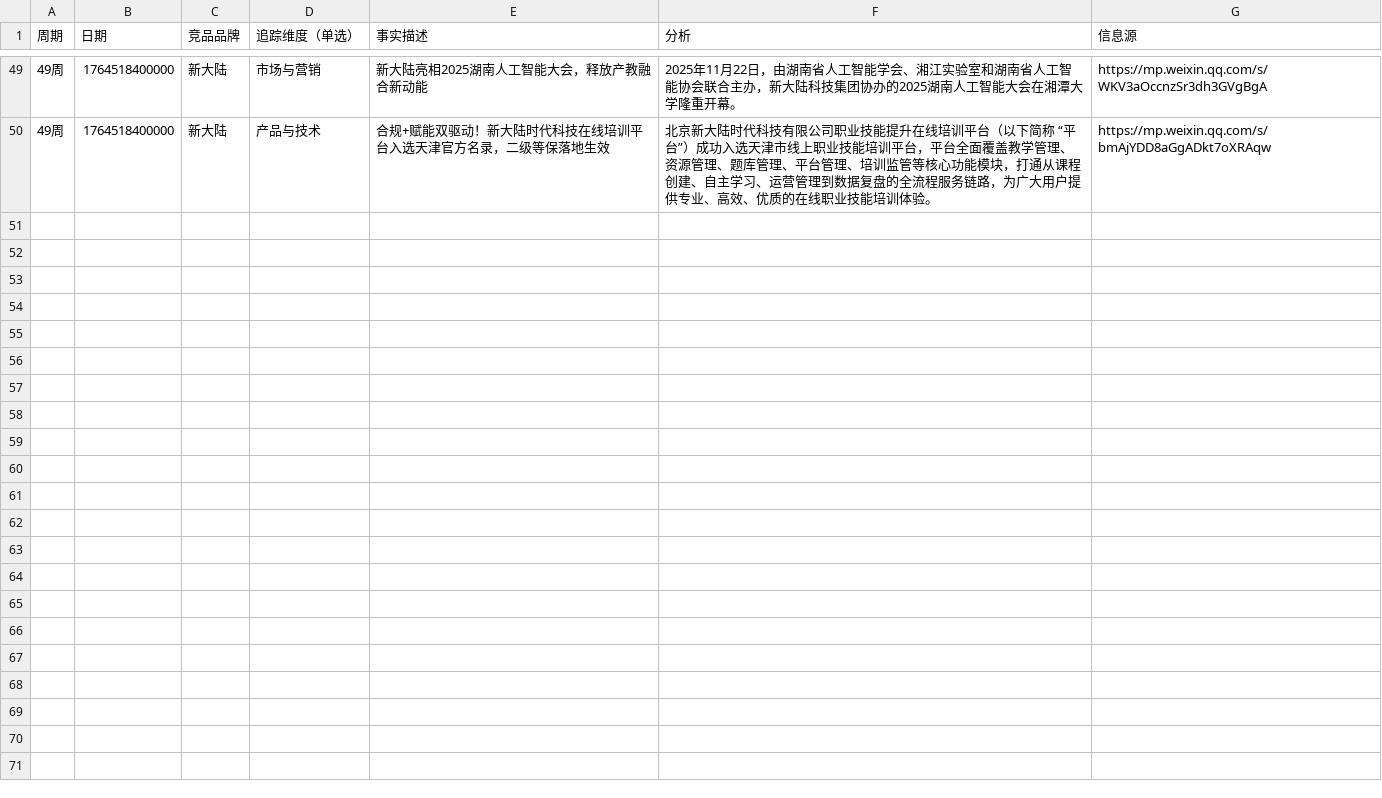
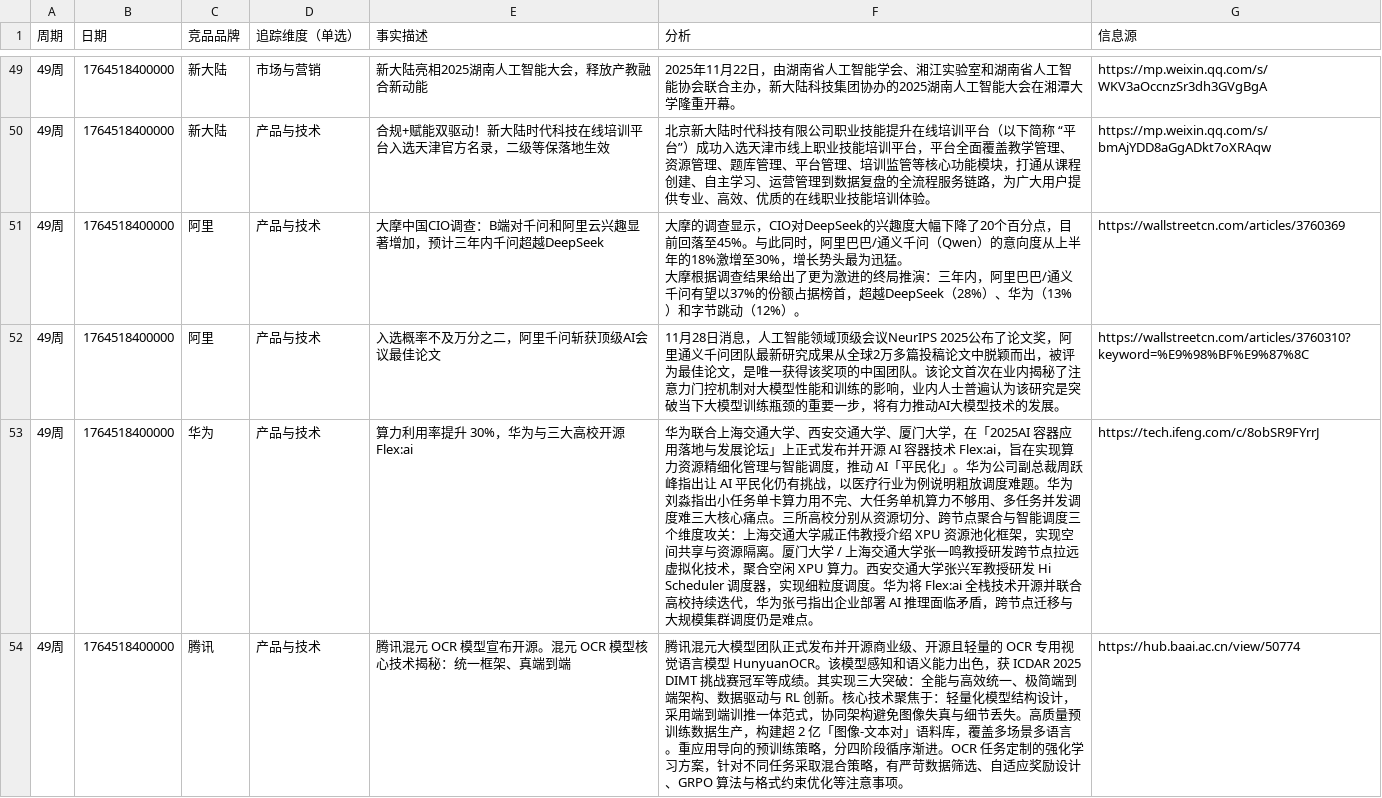
Before and after one commit to Hawkinsstone/odin, a CSV file: data.csv, drawn as a sheet; only a part is shown, gaps mark what is left out; ↵ is a line break in a cell; the diff names each change by its address in the sheet, - before the commit and + after, or states it on an @@ line.

```diff
--- a/data.csv
+++ b/data.csv
+row 51: 49周 | 1764518400000 | 阿里 | 产品与技术 | 大摩中国CIO调查：B端对千问和阿里云兴趣显著增加，预计三年内千问超越DeepSeek | 大摩的调查显示，CIO对DeepSeek的兴趣度大幅下降了20个百分点，目前回落至45%。与此同时，阿里巴巴/通义千问（Qwen）的意向度从上半年的18%激增至30%，增长势头最为迅猛。 ↵ 大摩根据调查结果给出了更为激进的终局推演：三年内，阿里巴巴/通义千问有望以37%的份额占据榜首，超越DeepSeek（28%）、华为（13%）和字节跳动（12%）。 | https://wallstreetcn.com/articles/3760369
+row 52: 49周 | 1764518400000 | 阿里 | 产品与技术 | 入选概率不及万分之二，阿里千问斩获顶级AI会议最佳论文 | 11月28日消息，人工智能领域顶级会议NeurIPS 2025公布了论文奖，阿里通义千问团队最新研究成果从全球2万多篇投稿论文中脱颖而出，被评为最佳论文，是唯一获得该奖项的中国团队。该论文首次在业内揭秘了注意力门控机制对大模型性能和训练的影响，业内人士普遍认为该研究是突破当下大模型训练瓶颈的重要一步，将有力推动AI大模型技术的发展。 | https://wallstreetcn.com/articles/3760310?keyword=%E9%98%BF%E9%87%8C
+row 53: 49周 | 1764518400000 | 华为 | 产品与技术 | 算力利用率提升 30%，华为与三大高校开源 Flex:ai | 华为联合上海交通大学、西安交通大学、厦门大学，在「2025AI 容器应用落地与发展论坛」上正式发布并开源 AI 容器技术 Flex:ai，旨在实现算力资源精细化管理与智能调度，推动 AI「平民化」。华为公司副总裁周跃峰指出让 AI 平民化仍有挑战，以医疗行业为例说明粗放调度难题。华为刘淼指出小任务单卡算力用不完、大任务单机算力不够用、多任务并发调度难三大核心痛点。三所高校分别从资源切分、跨节点聚合与智能调度三个维度攻关：上海交通大学戚正伟教授介绍 XPU 资源池化框架，实现空间共享与资源隔离。厦门大学 / 上海交通大学张一鸣教授研发跨节点拉远虚拟化技术，聚合空闲 XPU 算力。西安交通大学张兴军教授研发 Hi Scheduler 调度器，实现细粒度调度。华为将 Flex:ai 全栈技术开源并联合高校持续迭代，华为张弓指出企业部署 AI 推理面临矛盾，跨节点迁移与大规模集群调度仍是难点。 | https://tech.ifeng.com/c/8obSR9FYrrJ
+row 54: 49周 | 1764518400000 | 腾讯 | 产品与技术 | 腾讯混元 OCR 模型宣布开源。混元 OCR 模型核心技术揭秘：统一框架、真端到端 | 腾讯混元大模型团队正式发布并开源商业级、开源且轻量的 OCR 专用视觉语言模型 HunyuanOCR。该模型感知和语义能力出色，获 ICDAR 2025 DIMT 挑战赛冠军等成绩。其实现三大突破：全能与高效统一、极简端到端架构、数据驱动与 RL 创新。核心技术聚焦于：轻量化模型结构设计，采用端到端训推一体范式，协同架构避免图像失真与细节丢失。高质量预训练数据生产，构建超 2 亿「图像-文本对」语料库，覆盖多场景多语言。重应用导向的预训练策略，分四阶段循序渐进。OCR 任务定制的强化学习方案，针对不同任务采取混合策略，有严苛数据筛选、自适应奖励设计、GRPO 算法与格式约束优化等注意事项。 | https://hub.baai.ac.cn/view/50774
```
